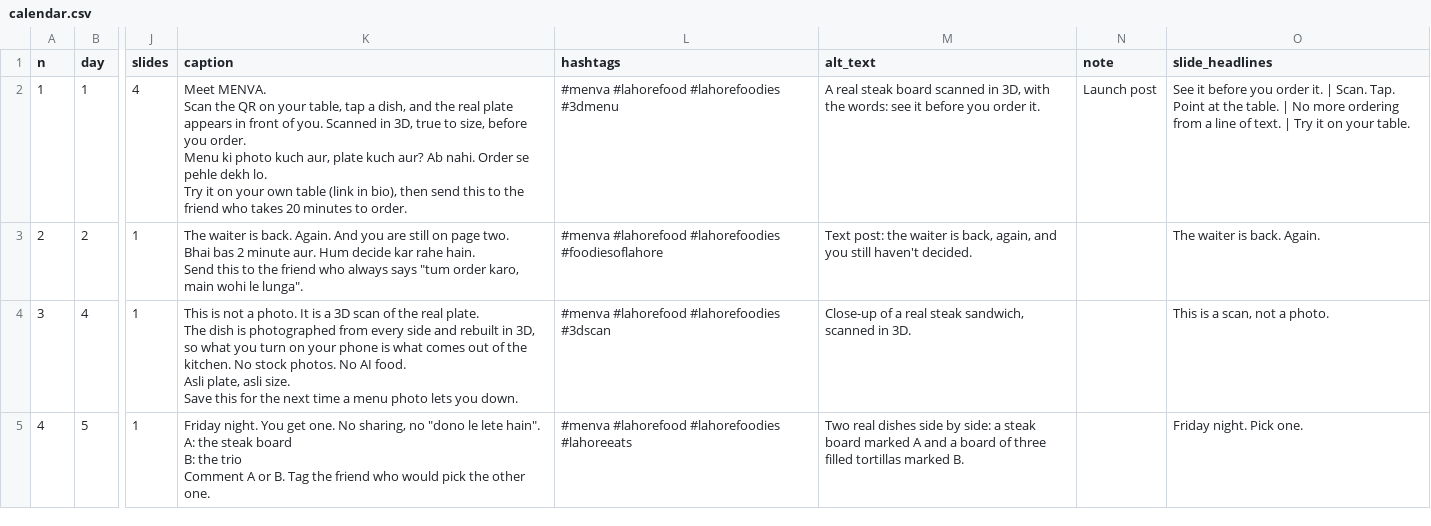
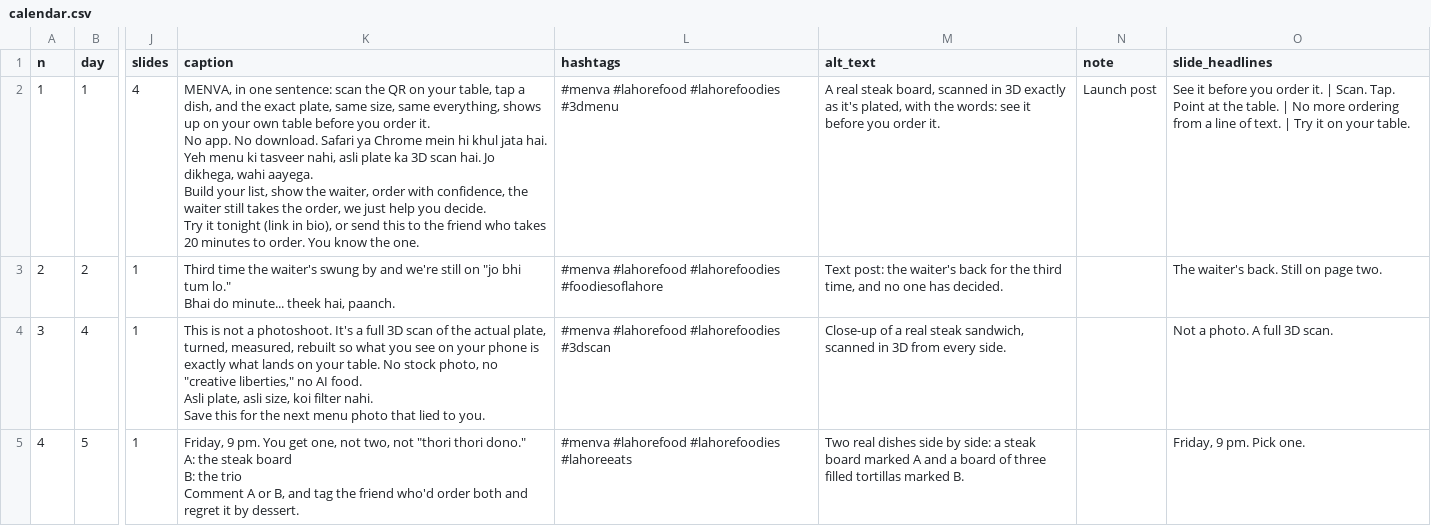
Before and after one commit to gamenailer0-oss/menva-mvp, a CSV file: social/content/calendar.csv, drawn as a sheet; only a part is shown, gaps mark what is left out; ↵ is a line break in a cell; the diff covers the shown part only; the diff names each change by its address in the sheet, - before the commit and + after, or states it on an @@ line.

```diff
--- a/social/content/calendar.csv
+++ b/social/content/calendar.csv
-K2 (caption): Meet MENVA. ↵ Scan the QR on your table, tap a dish, and the real plate appears in front of you. Scanned in 3D, true to size, before you order. ↵ Menu ki photo kuch aur, plate kuch aur? Ab nahi. Order se pehle dekh lo. ↵ Try it on your own table (link in bio), then send this to the friend who takes 20 minutes to order.
+K2 (caption): MENVA, in one sentence: scan the QR on your table, tap a dish, and the exact plate, same size, same everything, shows up on your own table before you order it. ↵ No app. No download. Safari ya Chrome mein hi khul jata hai. ↵ Yeh menu ki tasveer nahi, asli plate ka 3D scan hai. Jo dikhega, wahi aayega. ↵ Build your list, show the waiter, order with confidence, the waiter still takes the order, we just help you decide. ↵ Try it tonight (link in bio), or send this to the friend who takes 20 minutes to order. You know the one.
-M2 (alt_text): …real steak board scanned in 3D, with the…
+M2 (alt_text): …real steak board, scanned in 3D exactly as it's plated, with the…
-K3 (caption): The waiter is back. Again. And you are still on page two. ↵ Bhai bas 2 minute aur. Hum decide kar rahe hain. ↵ Send this to the friend who always says "tum order karo, main wohi le lunga".
+K3 (caption): Third time the waiter's swung by and we're still on "jo bhi tum lo." ↵ Bhai do minute... theek hai, paanch.
-M3 (alt_text): …post: the waiter is back, again, and you still haven't decided.
+M3 (alt_text): …post: the waiter's back for the third time, and no one has decided.
-O3 (slide_headlines): The waiter is back. Again.
+O3 (slide_headlines): The waiter's back. Still on page two.
-K4 (caption): …not a photo. It is a 3D scan of the real plate. ↵ The dish is photographed from every side and rebuilt in 3D, so what you turn on your phone is what comes out of the kitchen. No stock photos. No AI food. ↵ Asli plate, asli size. ↵ Save this for the next time a menu photo lets you down.
+K4 (caption): …not a photoshoot. It's a full 3D scan of the actual plate, turned, measured, rebuilt so what you see on your phone is exactly what lands on your table. No stock photo, no "creative liberties," no AI food. ↵ Asli plate, asli size, koi filter nahi. ↵ Save this for the next menu photo that lied to you.
-M4 (alt_text): …scanned in 3D.
+M4 (alt_text): …scanned in 3D from every side.
-O4 (slide_headlines): This is a scan, not a photo.
+O4 (slide_headlines): Not a photo. A full 3D scan.
-K5 (caption): Friday night. You get one. No sharing, no "dono le lete hain". ↵ A: the steak board ↵ B: the trio ↵ Comment A or B. Tag the friend who would pick the other one.
+K5 (caption): Friday, 9 pm. You get one, not two, not "thori thori dono." ↵ A: the steak board ↵ B: the trio ↵ Comment A or B, and tag the friend who'd order both and regret it by dessert.
-O5 (slide_headlines): Friday night. Pick one.
+O5 (slide_headlines): Friday, 9 pm. Pick one.
```
Also changed, not shown: 117 edited cells elsewhere in this file, 3 other files.
